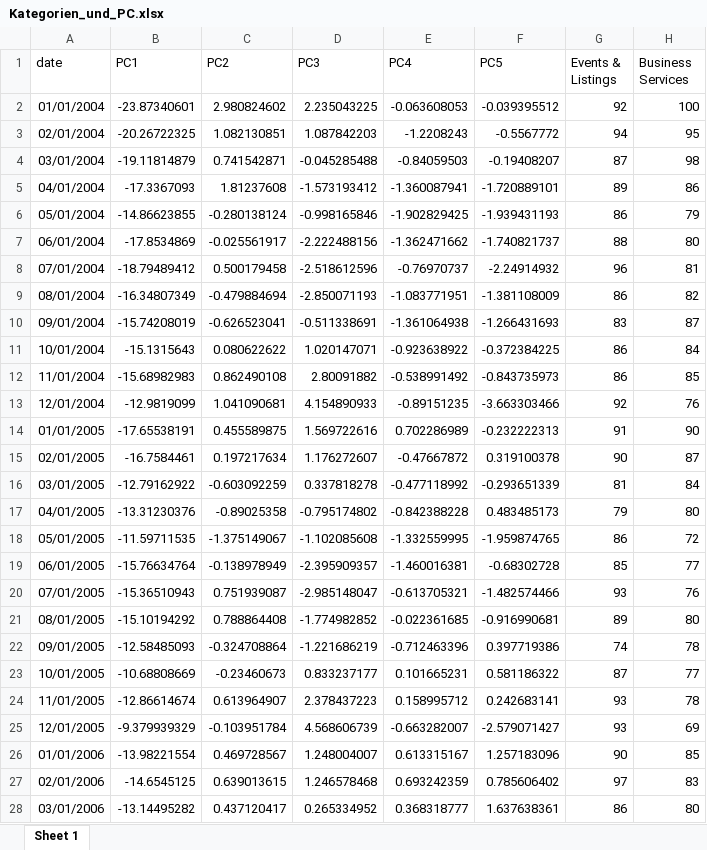
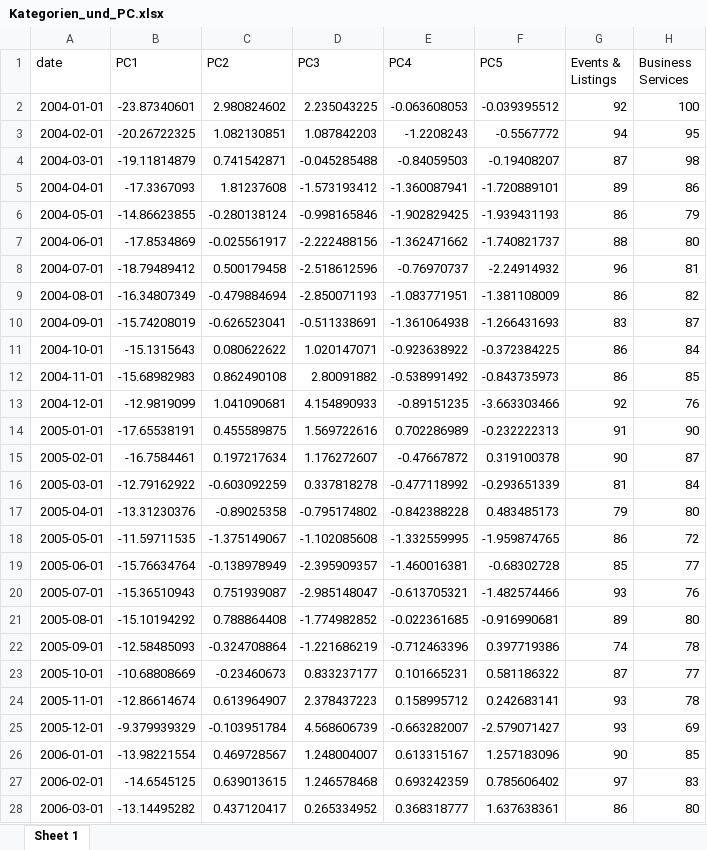
Before and after one commit to johannes97s/ifwtrends, an Excel workbook: Kategorien_und_PC.xlsx, sheet Sheet 1, drawn as a sheet; only a part is shown; values as stored, in another font and other column widths than the file's, no borders; the diff covers the shown part only; the diff names each change by its address in the sheet, - before the commit and + after, or states it on an @@ line.

```diff
--- a/Kategorien_und_PC.xlsx (sheet Sheet 1)
+++ b/Kategorien_und_PC.xlsx (sheet Sheet 1)
-A2 (date): 01/01/2004
+A2 (date): 2004-01-01
-A3 (date): 02/01/2004
+A3 (date): 2004-02-01
-A4 (date): 03/01/2004
+A4 (date): 2004-03-01
-A5 (date): 04/01/2004
+A5 (date): 2004-04-01
-A6 (date): 05/01/2004
+A6 (date): 2004-05-01
-A7 (date): 06/01/2004
+A7 (date): 2004-06-01
-A8 (date): 07/01/2004
+A8 (date): 2004-07-01
-A9 (date): 08/01/2004
+A9 (date): 2004-08-01
-A10 (date): 09/01/2004
+A10 (date): 2004-09-01
-A11 (date): 10/01/2004
+A11 (date): 2004-10-01
-A12 (date): 11/01/2004
+A12 (date): 2004-11-01
-A13 (date): 12/01/2004
+A13 (date): 2004-12-01
-A14 (date): 01/01/2005
+A14 (date): 2005-01-01
-A15 (date): 02/01/2005
+A15 (date): 2005-02-01
-A16 (date): 03/01/2005
+A16 (date): 2005-03-01
-A17 (date): 04/01/2005
+A17 (date): 2005-04-01
-A18 (date): 05/01/2005
+A18 (date): 2005-05-01
-A19 (date): 06/01/2005
+A19 (date): 2005-06-01
-A20 (date): 07/01/2005
+A20 (date): 2005-07-01
-A21 (date): 08/01/2005
+A21 (date): 2005-08-01
-A22 (date): 09/01/2005
+A22 (date): 2005-09-01
-A23 (date): 10/01/2005
+A23 (date): 2005-10-01
-A24 (date): 11/01/2005
+A24 (date): 2005-11-01
-A25 (date): 12/01/2005
+A25 (date): 2005-12-01
-A26 (date): 01/01/2006
+A26 (date): 2006-01-01
-A27 (date): 02/01/2006
+A27 (date): 2006-02-01
-A28 (date): 03/01/2006
+A28 (date): 2006-03-01
```
Also changed, not shown: 185 edited cells elsewhere in this sheet, 7 other files.
